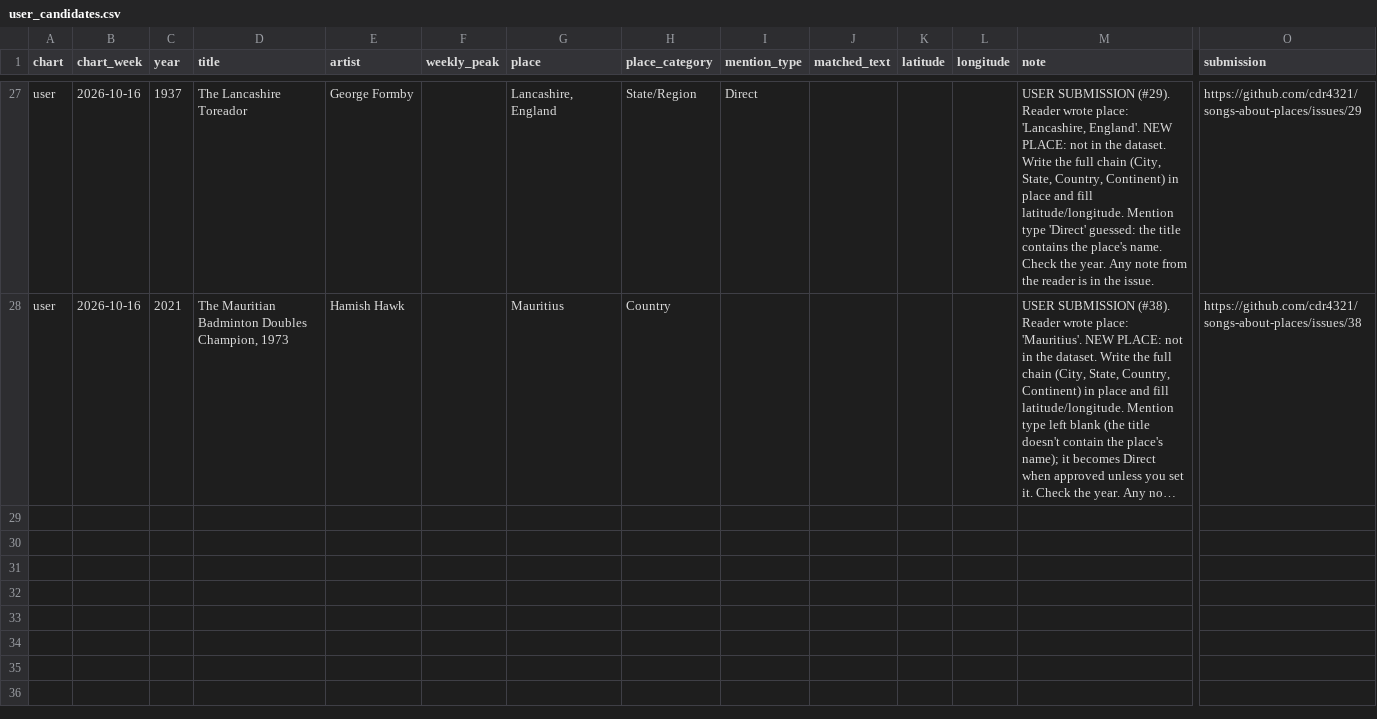
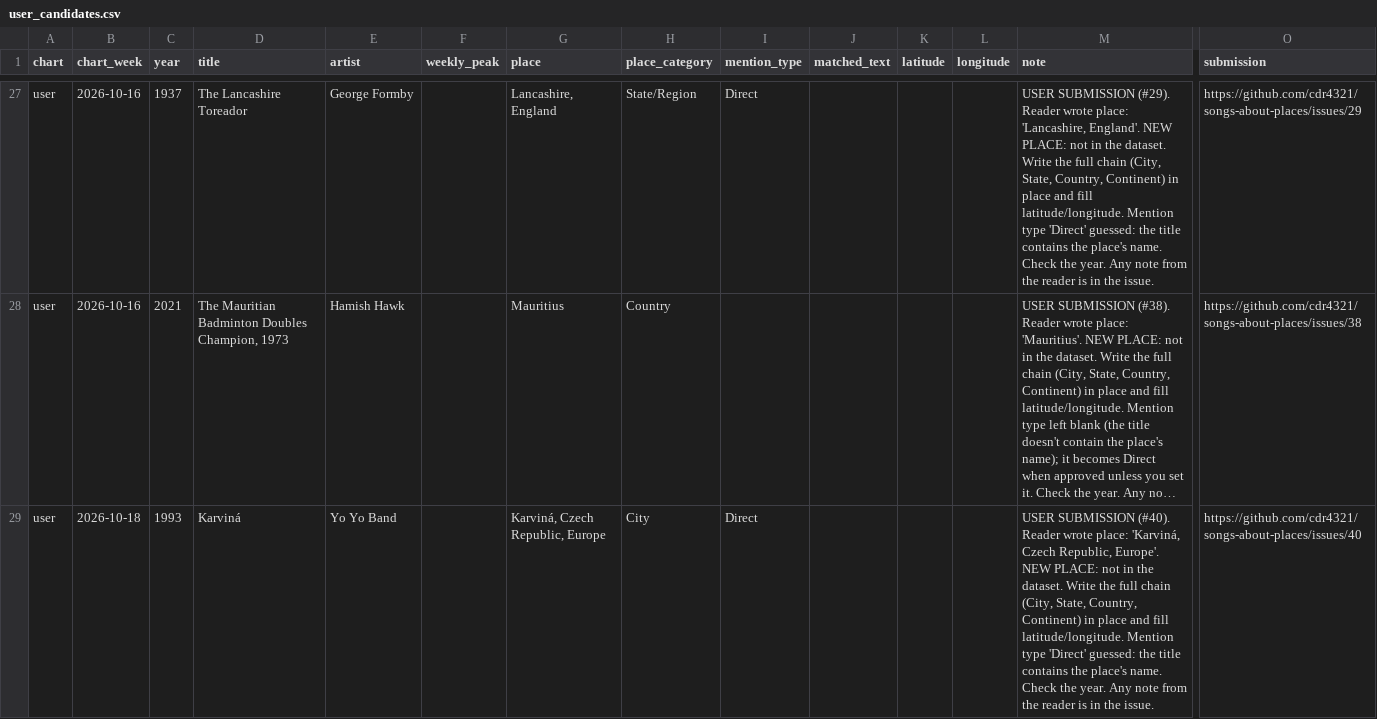
Before and after one commit to cdr4321/songs-about-places, a CSV file: review/user_candidates.csv, drawn as a sheet; only a part is shown, gaps mark what is left out; long unchanged cells end in …; rows hold the shown columns only; the diff names each change by its address in the sheet, - before the commit and + after, or states it on an @@ line.

```diff
--- a/review/user_candidates.csv
+++ b/review/user_candidates.csv
+row 29: user | 2026-10-18 | 1993 | Karviná | Yo Yo Band |  | Karviná, Czech Republic, Europe | City | Direct |  |  |  | USER SUBMISSION (#40). Reader wrote place: 'Karviná, Czech Republic, Europe'. NEW PLACE: not in the dataset. Write the full chain (City, State, Country, Continent) in place and fill latitude/longitude. Mention type 'Direct' guessed: the title contains the place's name. Check the year. Any note from the reader is in the issue. | https://github.com/cdr4321/songs-about-places/issues/40
```
